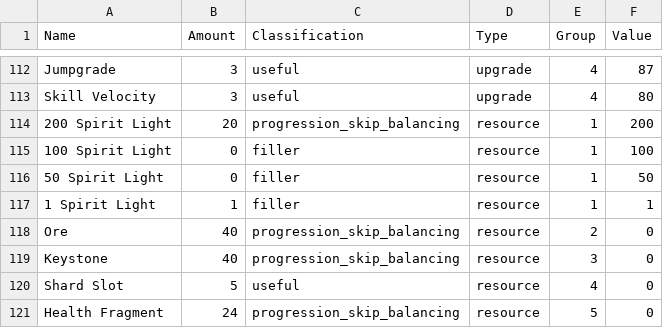
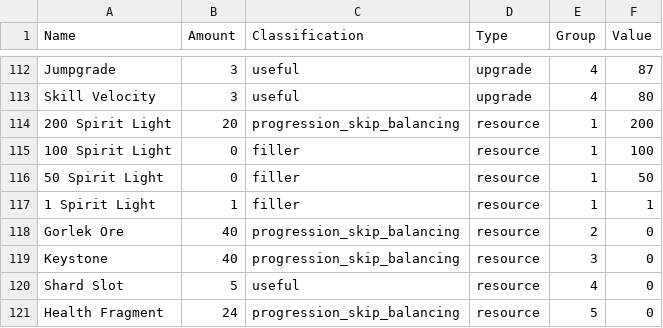
Before and after one commit to Satisha10/APworld_wotw_extractors, a CSV file: Extractors/Items_data.csv, drawn as a sheet; only a part is shown, gaps mark what is left out.

Commit message:
Rename Gorlek Ore

```diff
--- a/Extractors/Items_data.csv
+++ b/Extractors/Items_data.csv
@@ -117,3 +117,3 @@ Skill Velocity,3,useful,upgrade,4,80
 1 Spirit Light,1,filler,resource,1,1
-Ore,40,progression_skip_balancing,resource,2,0
+Gorlek Ore,40,progression_skip_balancing,resource,2,0
 Keystone,40,progression_skip_balancing,resource,3,0
```
Also changed, not shown: 6 other files.
